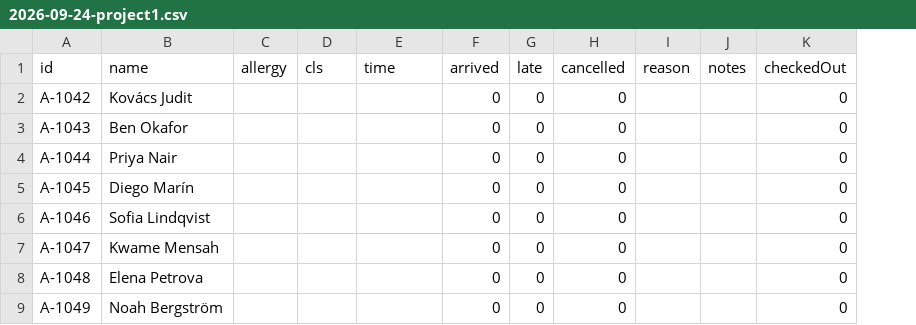
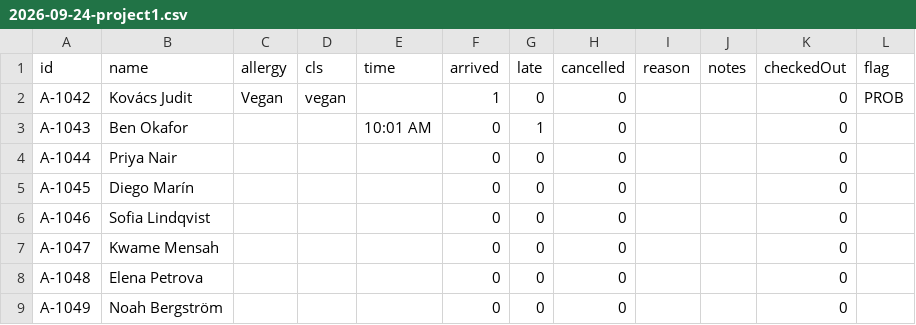
Before and after one commit to vorvor/gazda, a CSV file: web/felix/data/2026-09-24-project1.csv, drawn as a sheet; the diff names each change by its address in the sheet, - before the commit and + after, or states it on an @@ line.

Commit message:
felix upgrade

```diff
--- a/web/felix/data/2026-09-24-project1.csv
+++ b/web/felix/data/2026-09-24-project1.csv
+column L (flag), row 2: PROB
-C2 (allergy): (empty)
+C2 (allergy): Vegan
-D2 (cls): (empty)
+D2 (cls): vegan
-F2 (arrived): 0
+F2 (arrived): 1
-E3 (time): (empty)
+E3 (time): 10:01 AM
-G3 (late): 0
+G3 (late): 1
```
Also changed, not shown: web/felix/data/2026-09-25-project2.csv, 23 other files.
